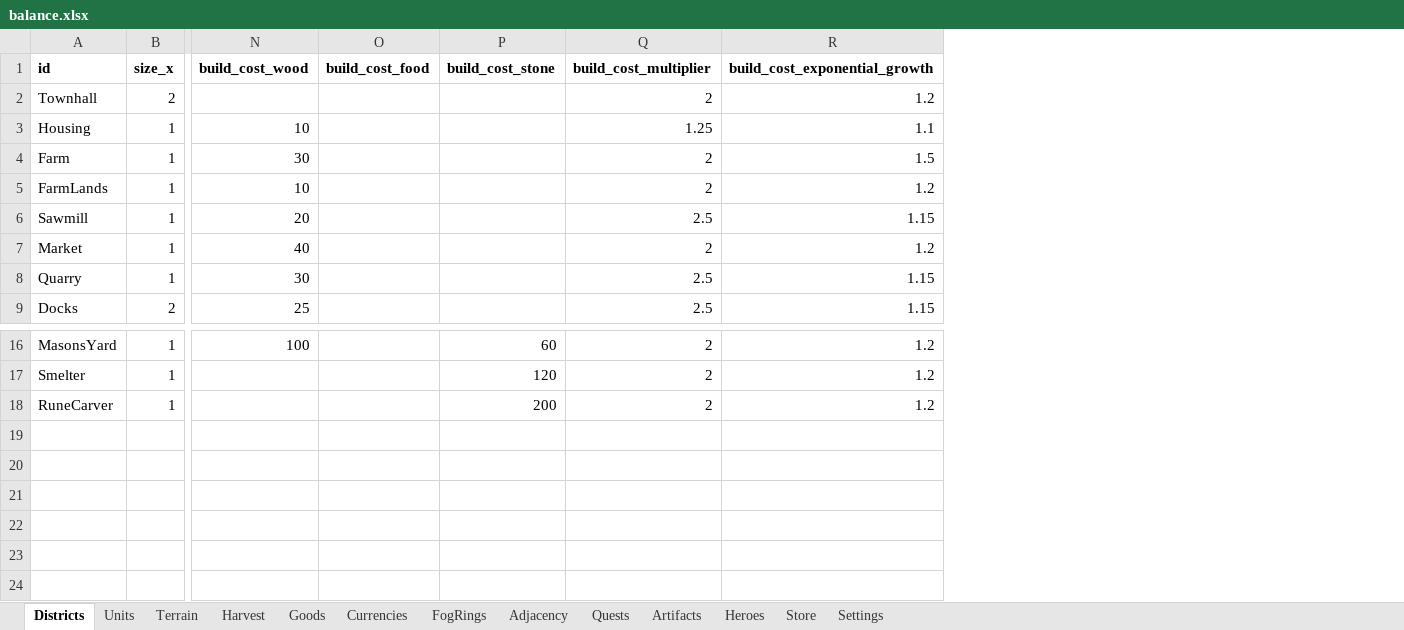
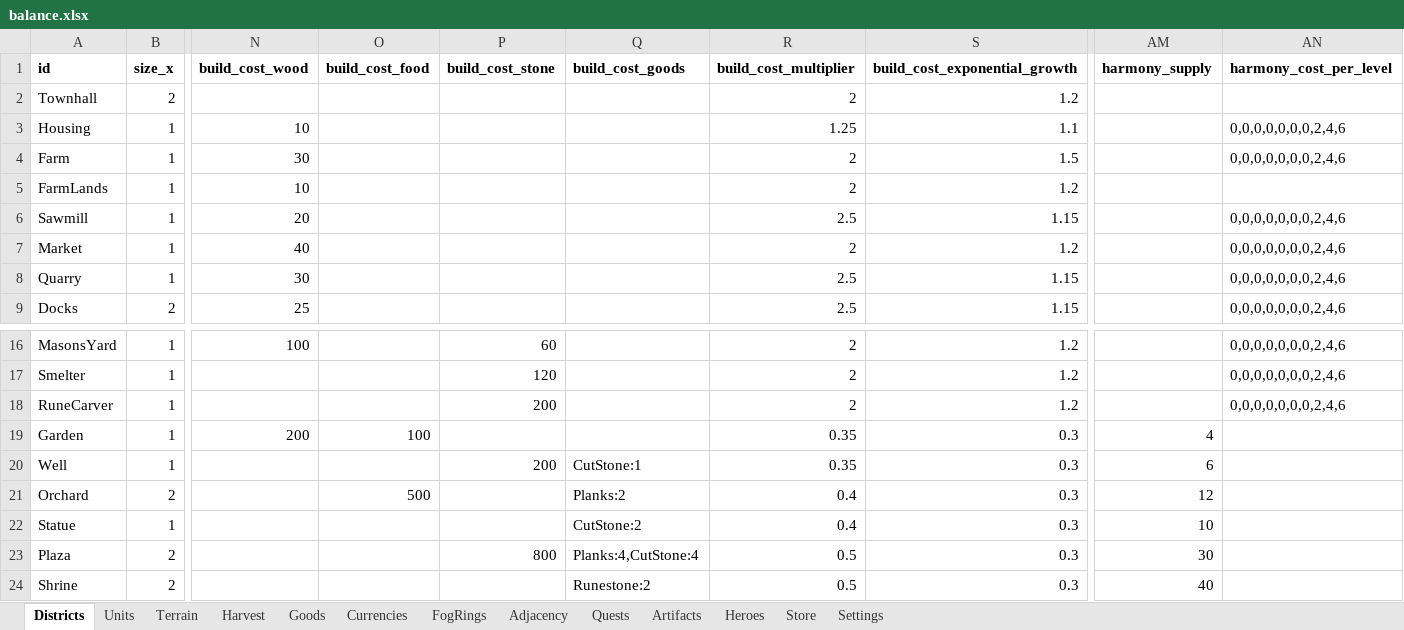
Before and after one commit to LadisCodi/kingdom, an Excel workbook: balance/balance.xlsx, sheet Districts, drawn as a sheet; only a part is shown, gaps mark what is left out; values as stored, in another font and other column widths than the file's, no borders; rows hold the shown columns only; the diff names each change by its address in the sheet, - before the commit and + after, or states it on an @@ line.

```diff
--- a/balance/balance.xlsx (sheet Districts)
+++ b/balance/balance.xlsx (sheet Districts)
+column Q (build_cost_goods), empty
+column AM (harmony_supply), empty
+column AN (harmony_cost_per_level), rows 3-9: 0,0,0,0,0,0,0,2,4,6 | 0,0,0,0,0,0,0,2,4,6 |  | 0,0,0,0,0,0,0,2,4,6 | 0,0,0,0,0,0,0,2,4,6 | 0,0,0,0,0,0,0,2,4,6 | 0,0,0,0,0,0,0,2,4,6; rows 16-18: all 0,0,0,0,0,0,0,2,4,6
+row 19: Garden | 1 | 200 | 100 |  |  | 0.35 | 0.3 | 4
+row 20: Well | 1 |  |  | 200 | CutStone:1 | 0.35 | 0.3 | 6
+row 21: Orchard | 2 |  | 500 |  | Planks:2 | 0.4 | 0.3 | 12
+row 22: Statue | 1 |  |  |  | CutStone:2 | 0.4 | 0.3 | 10
+row 23: Plaza | 2 |  |  | 800 | Planks:4,CutStone:4 | 0.5 | 0.3 | 30
+row 24: Shrine | 2 |  |  |  | Runestone:2 | 0.5 | 0.3 | 40
```
Also changed, not shown: sheet Adjacency, sheet Settings, 22 other files.
